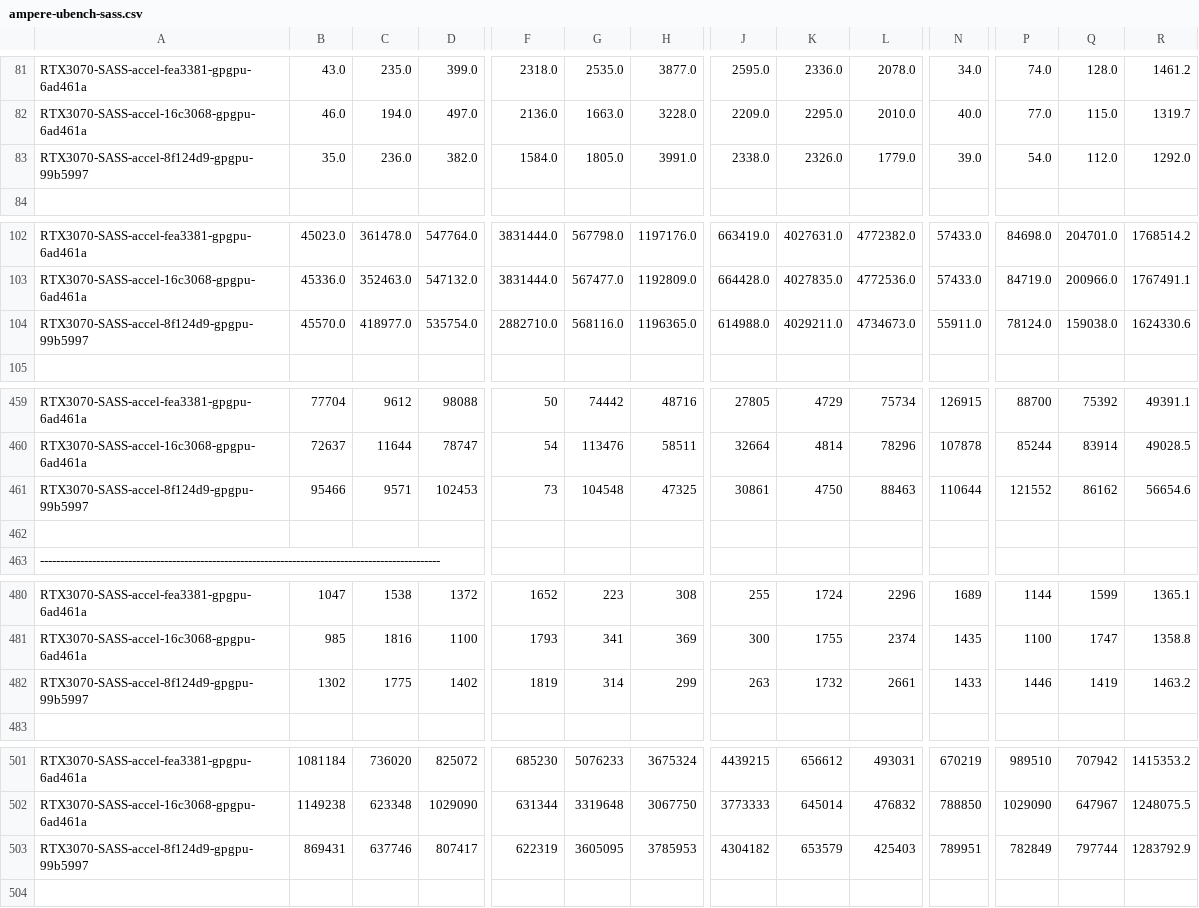
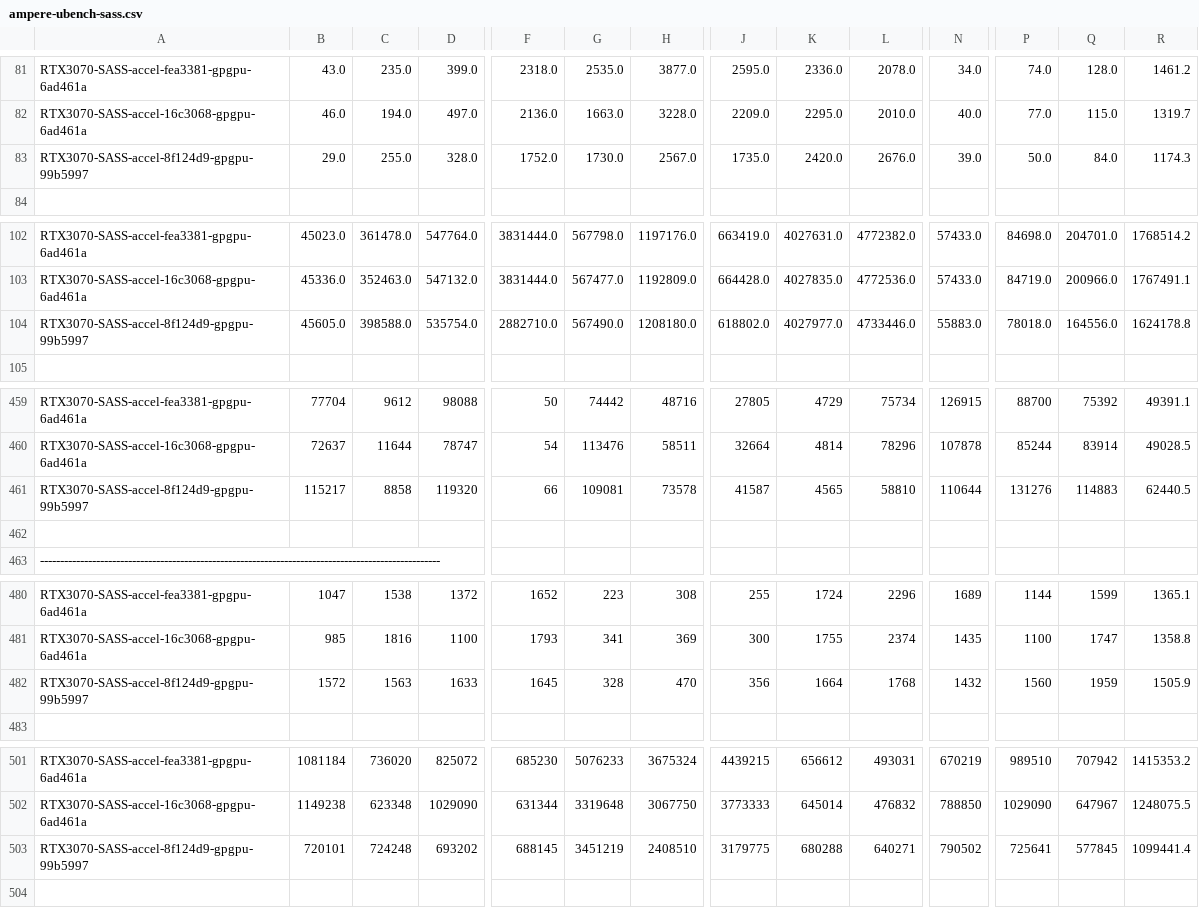
Before and after one commit to accel-sim/statistics-archive, a CSV file: ubench/ampere-ubench-sass.csv, drawn as a sheet; only a part is shown, gaps mark what is left out; removed rows and columns are numbered as before the commit, all else as after; rows hold the shown columns only; the diff covers the shown part only; the diff names each change by its address in the sheet, - before the commit and + after, or states it on an @@ line.

Commit message:
Jenkins automated checkin github-mkhairy/accel-sim-framework/dev Build:2

```diff
--- a/ubench/ampere-ubench-sass.csv
+++ b/ubench/ampere-ubench-sass.csv
-row 83: RTX3070-SASS-accel-8f124d9-gpgpu-99b5997 | 35.0 | 236.0 | 382.0 | 1584.0 | 1805.0 | 3991.0 | 2338.0 | 2326.0 | 1779.0 | 39.0 | 54.0 | 112.0 | 1292.0
+row 83: RTX3070-SASS-accel-8f124d9-gpgpu-99b5997 | 29.0 | 255.0 | 328.0 | 1752.0 | 1730.0 | 2567.0 | 1735.0 | 2420.0 | 2676.0 | 39.0 | 50.0 | 84.0 | 1174.3
-B104: 45570.0
+B104: 45605.0
-C104: 418977.0
+C104: 398588.0
-G104: 568116.0
+G104: 567490.0
-H104: 1196365.0
+H104: 1208180.0
-J104: 614988.0
+J104: 618802.0
-K104: 4029211.0
+K104: 4027977.0
-L104: 4734673.0
+L104: 4733446.0
-N104: 55911.0
+N104: 55883.0
-P104: 78124.0
+P104: 78018.0
-Q104: 159038.0
+Q104: 164556.0
-R104: 1624330.6
+R104: 1624178.8
-row 461: RTX3070-SASS-accel-8f124d9-gpgpu-99b5997 | 95466 | 9571 | 102453 | 73 | 104548 | 47325 | 30861 | 4750 | 88463 | 110644 | 121552 | 86162 | 56654.6
+row 461: RTX3070-SASS-accel-8f124d9-gpgpu-99b5997 | 115217 | 8858 | 119320 | 66 | 109081 | 73578 | 41587 | 4565 | 58810 | 110644 | 131276 | 114883 | 62440.5
-row 482: RTX3070-SASS-accel-8f124d9-gpgpu-99b5997 | 1302 | 1775 | 1402 | 1819 | 314 | 299 | 263 | 1732 | 2661 | 1433 | 1446 | 1419 | 1463.2
+row 482: RTX3070-SASS-accel-8f124d9-gpgpu-99b5997 | 1572 | 1563 | 1633 | 1645 | 328 | 470 | 356 | 1664 | 1768 | 1432 | 1560 | 1959 | 1505.9
-row 503: RTX3070-SASS-accel-8f124d9-gpgpu-99b5997 | 869431 | 637746 | 807417 | 622319 | 3605095 | 3785953 | 4304182 | 653579 | 425403 | 789951 | 782849 | 797744 | 1283792.9
+row 503: RTX3070-SASS-accel-8f124d9-gpgpu-99b5997 | 720101 | 724248 | 693202 | 688145 | 3451219 | 2408510 | 3179775 | 680288 | 640271 | 790502 | 725641 | 577845 | 1099441.4
```
Also changed, not shown: 42 edited cells elsewhere in this file, ubench/turing-ubench-sass.csv, ubench/v100-ubench-sass.csv.
